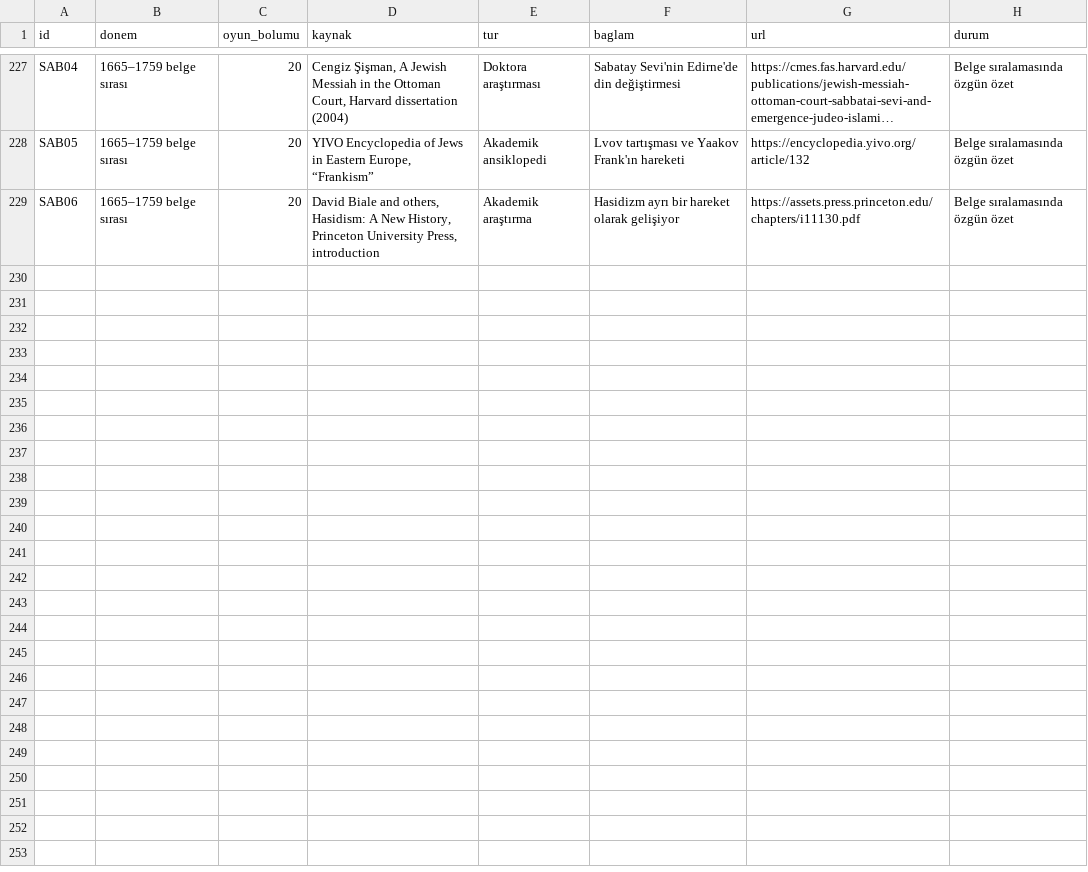
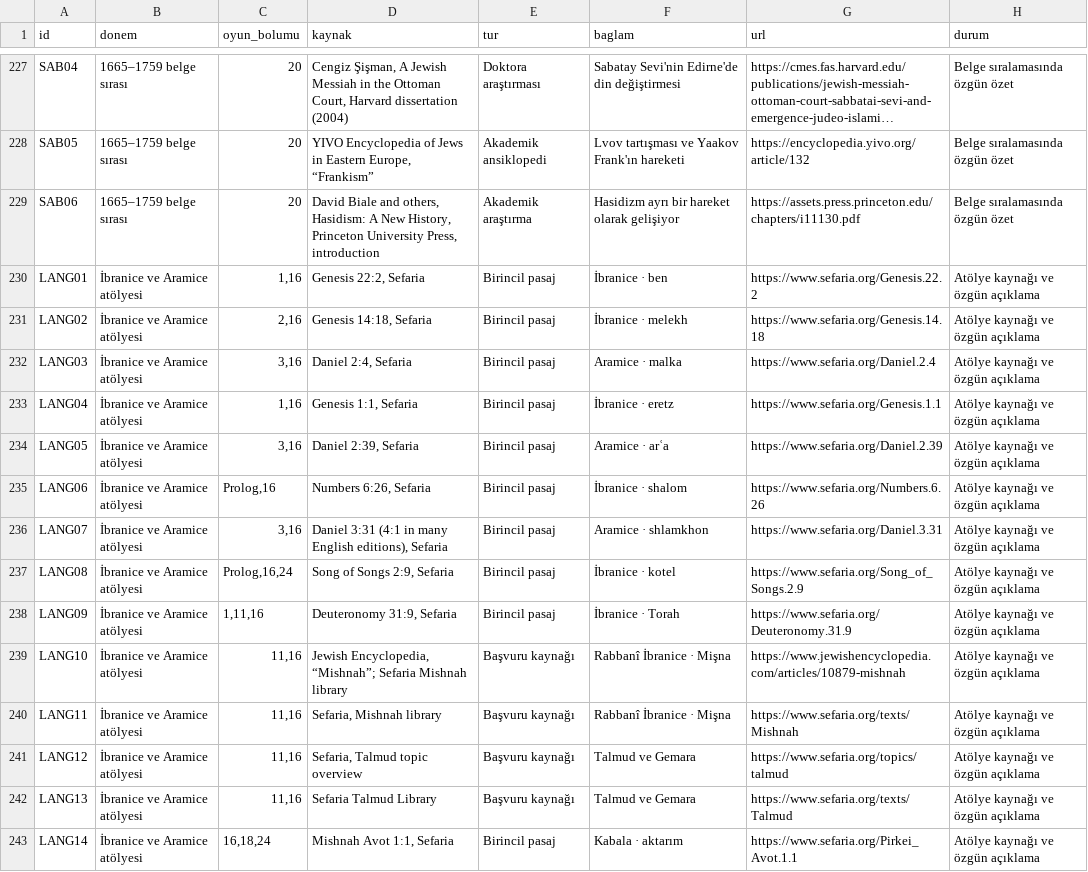
Before and after one commit to kaansavukduran/wall, a TSV file: docs/SOURCES.tsv, drawn as a sheet; only a part is shown, gaps mark what is left out; long unchanged cells end in ….

```diff
--- a/docs/SOURCES.tsv
+++ b/docs/SOURCES.tsv
@@ -229 +229,15 @@ SAB05	1665–1759 belge sırası	20	YIVO Encyclopedia of Jews in Eastern Europe,
 SAB06	1665–1759 belge sırası	20	David Biale and others, Hasidism: A New History, Princeton University Press, introduction	Akademik araştırma	Hasidizm ayrı bir hareket olarak gelişiyor	https://assets.press.princeton.edu/chapters/i11130.pdf	Belge sıralamasında özgün özet
+LANG01	İbranice ve Aramice atölyesi	1,16	Genesis 22:2, Sefaria	Birincil pasaj	İbranice · ben	https://www.sefaria.org/Genesis.22.2	Atölye kaynağı ve özgün açıklama
+LANG02	İbranice ve Aramice atölyesi	2,16	Genesis 14:18, Sefaria	Birincil pasaj	İbranice · melekh	https://www.sefaria.org/Genesis.14.18	Atölye kaynağı ve özgün açıklama
+LANG03	İbranice ve Aramice atölyesi	3,16	Daniel 2:4, Sefaria	Birincil pasaj	Aramice · malka	https://www.sefaria.org/Daniel.2.4	Atölye kaynağı ve özgün açıklama
+LANG04	İbranice ve Aramice atölyesi	1,16	Genesis 1:1, Sefaria	Birincil pasaj	İbranice · eretz	https://www.sefaria.org/Genesis.1.1	Atölye kaynağı ve özgün açıklama
+LANG05	İbranice ve Aramice atölyesi	3,16	Daniel 2:39, Sefaria	Birincil pasaj	Aramice · arʿa	https://www.sefaria.org/Daniel.2.39	Atölye kaynağı ve özgün açıklama
+LANG06	İbranice ve Aramice atölyesi	Prolog,16	Numbers 6:26, Sefaria	Birincil pasaj	İbranice · shalom	https://www.sefaria.org/Numbers.6.26	Atölye kaynağı ve özgün açıklama
+LANG07	İbranice ve Aramice atölyesi	3,16	Daniel 3:31 (4:1 in many English editions), Sefaria	Birincil pasaj	Aramice · shlamkhon	https://www.sefaria.org/Daniel.3.31	Atölye kaynağı ve özgün açıklama
+LANG08	İbranice ve Aramice atölyesi	Prolog,16,24	Song of Songs 2:9, Sefaria	Birincil pasaj	İbranice · kotel	https://www.sefaria.org/Song_of_Songs.2.9	Atölye kaynağı ve özgün açıklama
+LANG09	İbranice ve Aramice atölyesi	1,11,16	Deuteronomy 31:9, Sefaria	Birincil pasaj	İbranice · Torah	https://www.sefaria.org/Deuteronomy.31.9	Atölye kaynağı ve özgün açıklama
+LANG10	İbranice ve Aramice atölyesi	11,16	Jewish Encyclopedia, “Mishnah”; Sefaria Mishnah library	Başvuru kaynağı	Rabbanî İbranice · Mişna	https://www.jewishencyclopedia.com/articles/10879-mishnah	Atölye kaynağı ve özgün açıklama
+LANG11	İbranice ve Aramice atölyesi	11,16	Sefaria, Mishnah library	Başvuru kaynağı	Rabbanî İbranice · Mişna	https://www.sefaria.org/texts/Mishnah	Atölye kaynağı ve özgün açıklama
+LANG12	İbranice ve Aramice atölyesi	11,16	Sefaria, Talmud topic overview	Başvuru kaynağı	Talmud ve Gemara	https://www.sefaria.org/topics/talmud	Atölye kaynağı ve özgün açıklama
+LANG13	İbranice ve Aramice atölyesi	11,16	Sefaria Talmud Library	Başvuru kaynağı	Talmud ve Gemara	https://www.sefaria.org/texts/Talmud	Atölye kaynağı ve özgün açıklama
+LANG14	İbranice ve Aramice atölyesi	16,18,24	Mishnah Avot 1:1, Sefaria	Birincil pasaj	Kabala · aktarım	https://www.sefaria.org/Pirkei_Avot.1.1	Atölye kaynağı ve özgün açıklama
```
Also changed, not shown: 15 other files.
